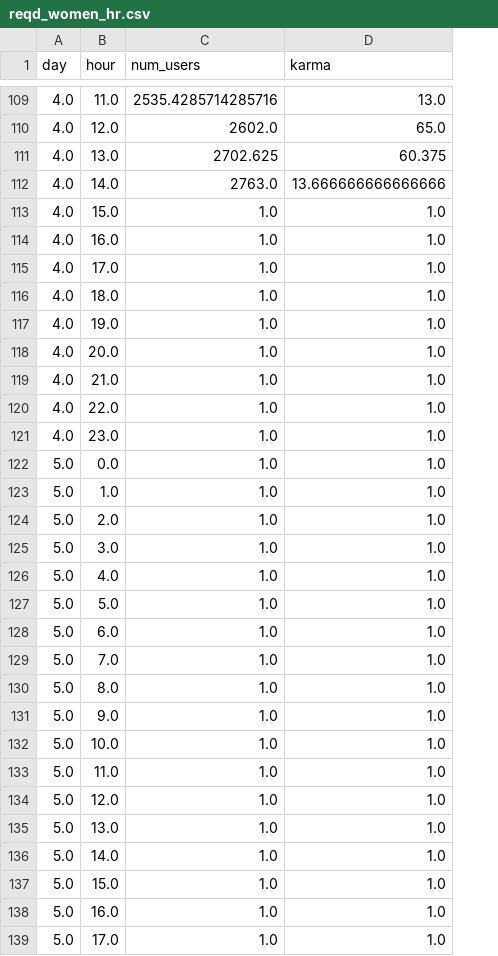
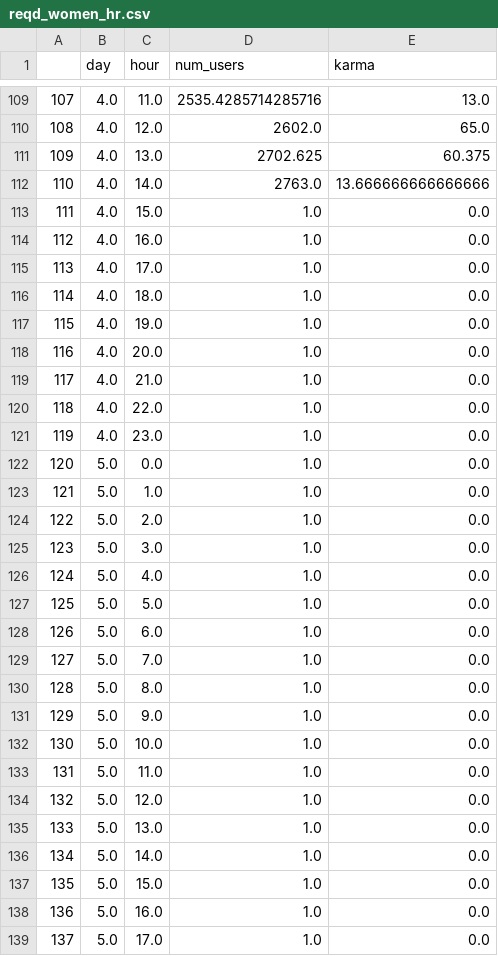
Before and after one commit to INFO-4602-5602/spring-2018-final-projects-adam-s-team, a CSV file: vis2/reqd_women_hr.csv, drawn as a sheet; only a part is shown, gaps mark what is left out; addresses are those after the commit; the diff covers the shown part only; the diff names each change by its address in the sheet, - before the commit and + after, or states it on an @@ line.

```diff
--- a/vis2/reqd_women_hr.csv
+++ b/vis2/reqd_women_hr.csv
+column A, rows 109-139: 107 | 108 | 109 | 110 | 111 | 112 | 113 | 114 | 115 | 116 | 117 | 118 | 119 | 120 | 121 | 122 | 123 | 124 | 125 | 126 | 127 | 128 | 129 | 130 | 131 | 132 | 133 | 134 | 135 | 136 | 137
-E113:E139 (karma): 1.0
+E113:E139 (karma): 0.0
```
Also changed, not shown: 25 edited cells elsewhere in this file, vis2/reqd_academia_hr.csv, vis2/reqd_historians_hr.csv, 17 other files.
